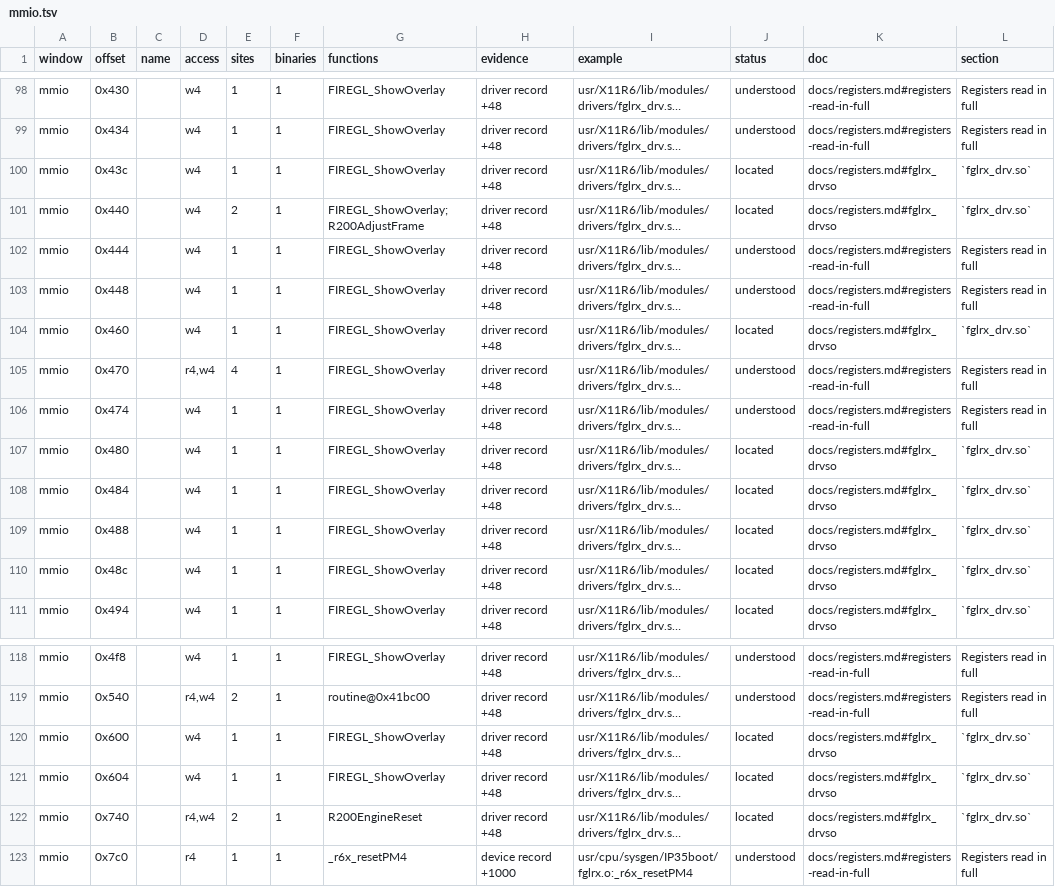
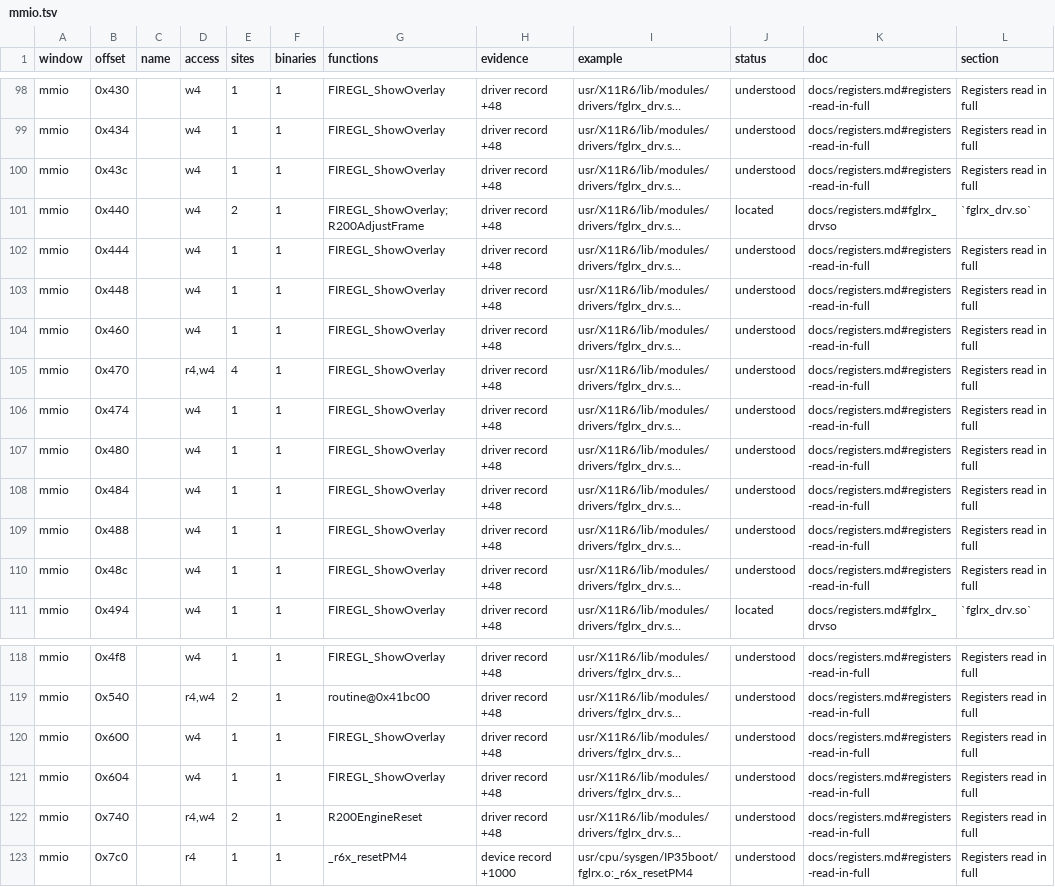
Before and after one commit to jamesbraid/voyager, a TSV file: docs/inventory/mmio.tsv, drawn as a sheet; only a part is shown, gaps mark what is left out; long unchanged cells end in …; the diff names each change by its address in the sheet, - before the commit and + after, or states it on an @@ line.

Commit message:
docs/registers: read the overlay scaler and CP queue control stores
The overlay registers that FIREGL_ShowOverlay writes and the CP queue
control word that R200EngineReset clears had only a location in the
inventory. Each one now has an entry that gives the public register
name, the value each store writes and the condition it runs under.

The overlay entries are inferred. The routine is not read in full, and
the pinned tables give no field layout for these registers. The CP queue
entry is established for the store, the read-back and the paths through
the routine. Its name stays inferred, because radeon_reg.h names the same
offset as a CRC command FIFO address.

Left located: the three X_START_END registers at 0x494 to 0x49c depend on
branches in the overlay routine that this change does not trace, and 0x428
and 0x440 also have sites in R200AdjustFrame.

```diff
--- a/docs/inventory/mmio.tsv
+++ b/docs/inventory/mmio.tsv
-J100 (status): located
+J100 (status): understood
-K100 (doc): docs/registers.md#fglrx_drvso
+K100 (doc): docs/registers.md#registers-read-in-full
-L100 (section): `fglrx_drv.so`
+L100 (section): Registers read in full
-J104 (status): located
+J104 (status): understood
-K104 (doc): docs/registers.md#fglrx_drvso
+K104 (doc): docs/registers.md#registers-read-in-full
-L104 (section): `fglrx_drv.so`
+L104 (section): Registers read in full
-J107:J110 (status): located
+J107:J110 (status): understood
-K107:K110 (doc): docs/registers.md#fglrx_drvso
+K107:K110 (doc): docs/registers.md#registers-read-in-full
-L107:L110 (section): `fglrx_drv.so`
+L107:L110 (section): Registers read in full
-J120:J122 (status): located
+J120:J122 (status): understood
-K120:K122 (doc): docs/registers.md#fglrx_drvso
+K120:K122 (doc): docs/registers.md#registers-read-in-full
-L120:L122 (section): `fglrx_drv.so`
+L120:L122 (section): Registers read in full
```
Also changed, not shown: docs/inventory/summary.tsv, 2 other files.
